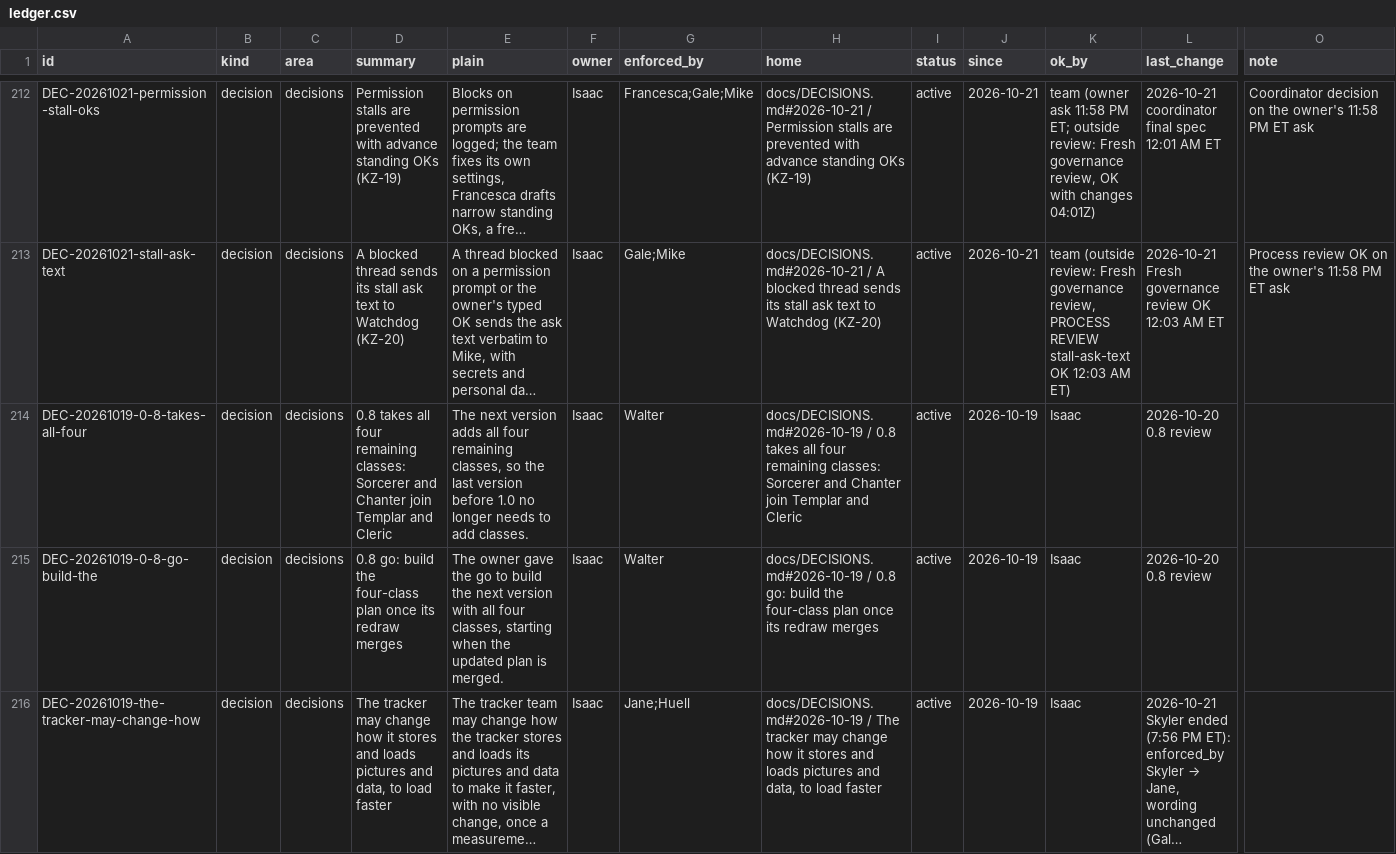
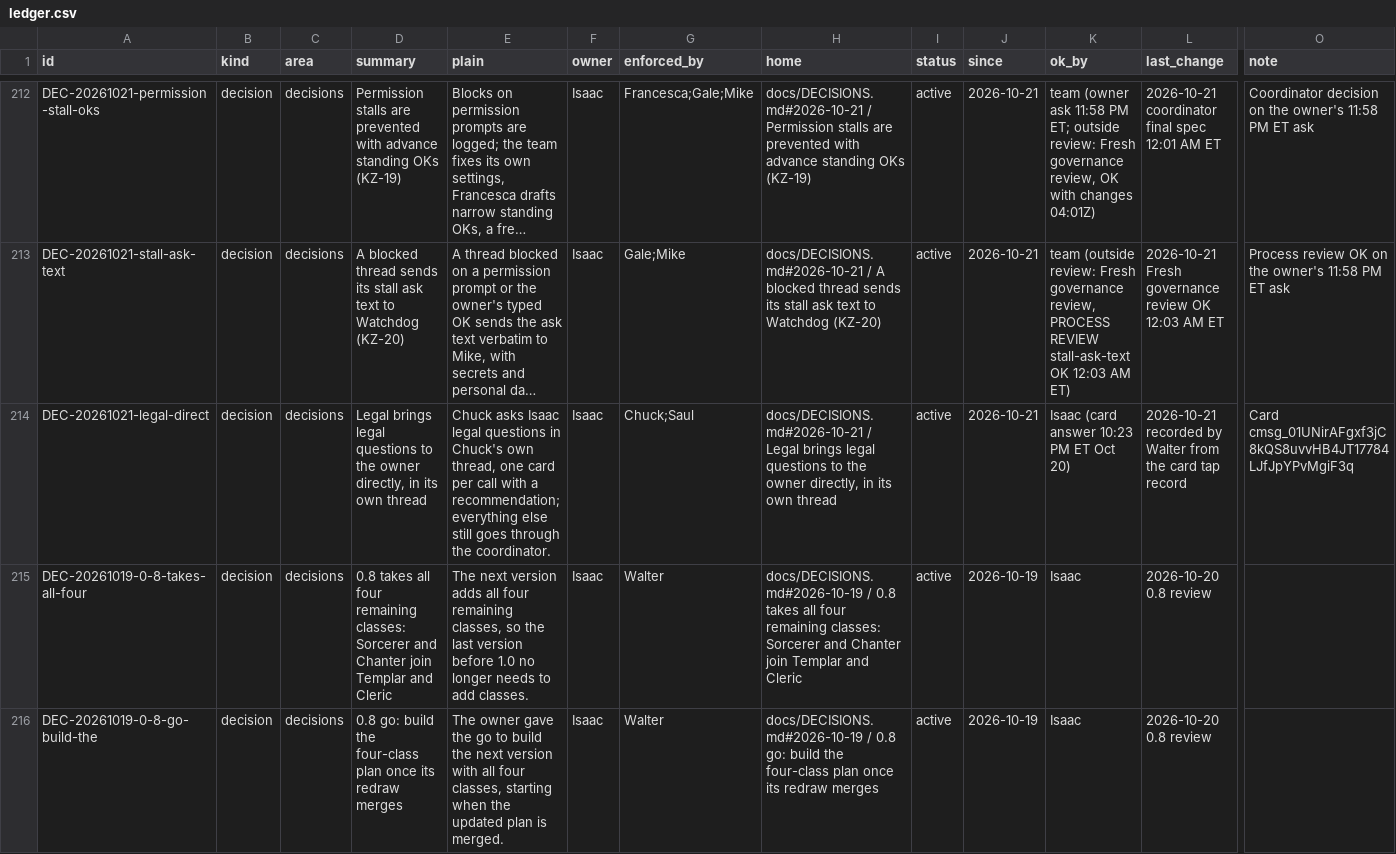
Before and after one commit to HackTheMeatball/daeva-companion, a CSV file: docs/kaizen/ledger.csv, drawn as a sheet; only a part is shown, gaps mark what is left out; the shorter side is filled out with more unchanged rows; long unchanged cells end in …; rows hold the shown columns only; the diff names each change by its address in the sheet, - before the commit and + after, or states it on an @@ line.

```diff
--- a/docs/kaizen/ledger.csv
+++ b/docs/kaizen/ledger.csv
+row 214: DEC-20261021-legal-direct | decision | decisions | Legal brings legal questions to the owner directly, in its own thread | Chuck asks Isaac legal questions in Chuck's own thread, one card per call with a recommendation; everything else still goes through the coordinator. | Isaac | Chuck;Saul | docs/DECISIONS.md#2026-10-21 / Legal brings legal questions to the owner directly, in its own thread | active | 2026-10-21 | Isaac (card answer 10:23 PM ET Oct 20) | 2026-10-21 recorded by Walter from the card tap record | Card cmsg_01UNirAFgxf3jC8kQS8uvvHB4JT17784LJfJpYPvMgiF3q
```
Also changed, not shown: 1 other file.
